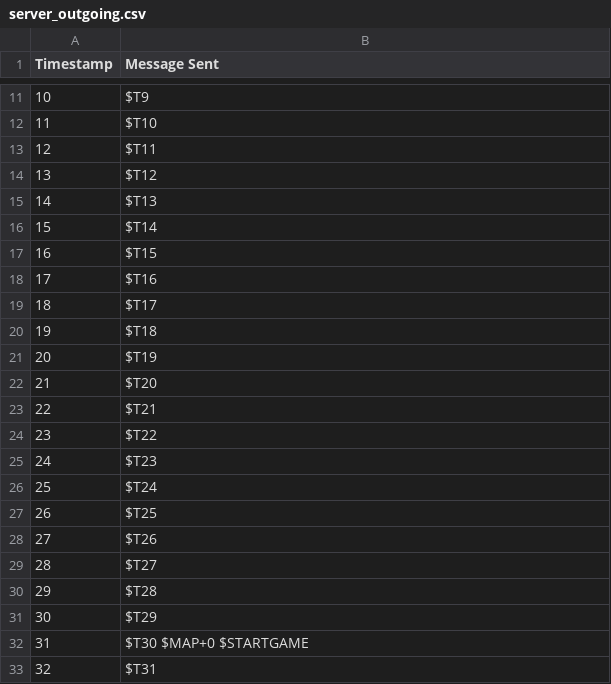
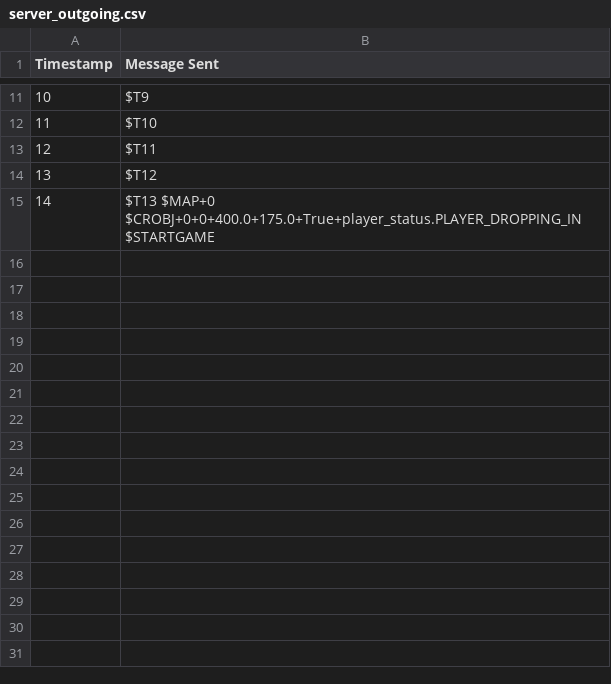
Before and after one commit to Dawson-Packer/Fighter, a CSV file: logs/server_outgoing.csv, drawn as a sheet; only a part is shown, gaps mark what is left out; the diff covers the shown part only.

```diff
--- a/logs/server_outgoing.csv
+++ b/logs/server_outgoing.csv
@@ -14,20 +14,2 @@ Timestamp, Message Sent
 13, $T12
-14, $T13
-15, $T14
-16, $T15
-17, $T16
-18, $T17
-19, $T18
-20, $T19
-21, $T20
-22, $T21
-23, $T22
-24, $T23
-25, $T24
-26, $T25
-27, $T26
-28, $T27
-29, $T28
-30, $T29
-31, $T30 $MAP+0 $STARTGAME
-32, $T31
+14, $T13 $MAP+0 $CROBJ+0+0+400.0+175.0+True+player_status.PLAYER_DROPPING_IN $STARTGAME
```
Also changed, not shown: 20 removed rows elsewhere in this file, logs/client_incoming.csv, 11 other files.
